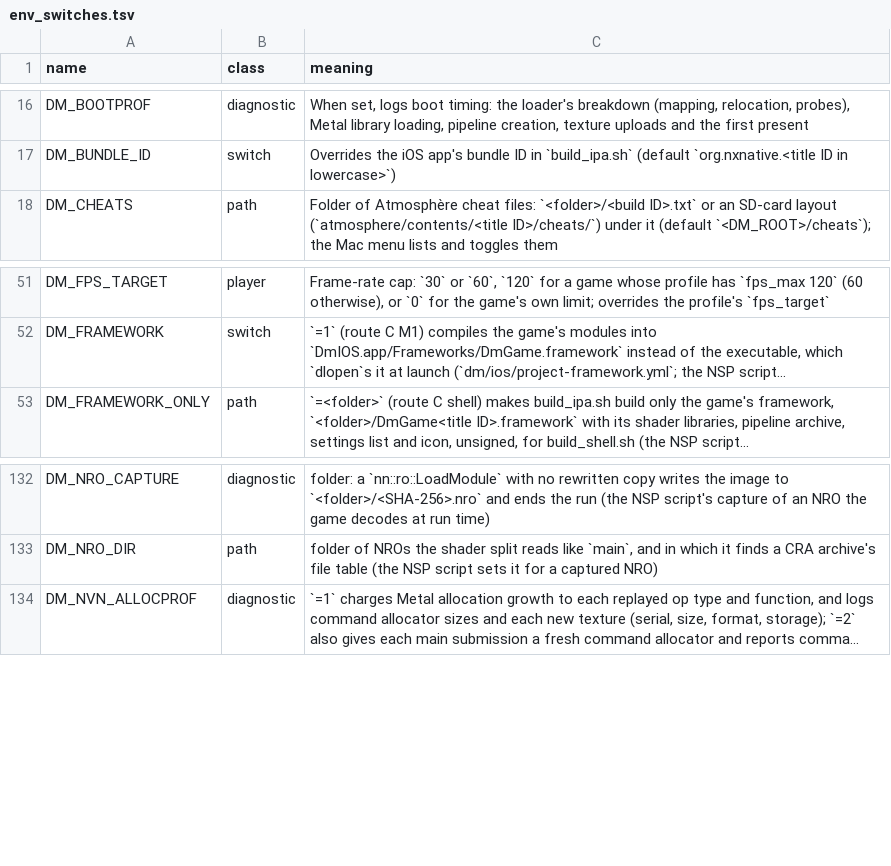
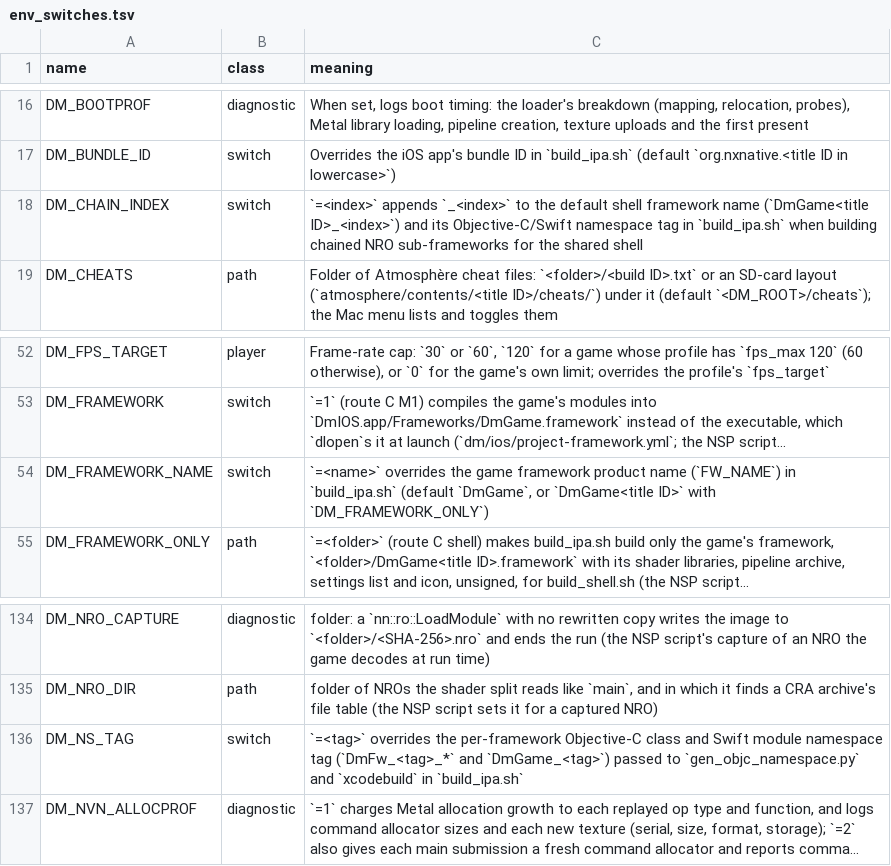
Before and after one commit to isToThyMoon/nxnative, a TSV file: docs/env_switches.tsv, drawn as a sheet; only a part is shown, gaps mark what is left out; long unchanged cells end in …; the diff names each change by its address in the sheet, - before the commit and + after, or states it on an @@ line.

Commit message:
iOS: isolate DmShellGame Objective-C classes and restrict exported symbols
Objective-C class registration is process-global and ignores RTLD_LOCAL, so
loading multiple DmShellGame frameworks (across different titles or chained
NRO frameworks) inside DmShell caused duplicate class collisions and method
dispatch cross-talk across ~41 engine Objective-C classes and Swift modules.

Add dm/ios/tools/gen_objc_namespace.py to lexically scan engine sources for
project-owned Objective-C @implementation definitions while ignoring
categories, comments, string literals, macOS-only files and host shell
sources. Emit Gen/framework/objc_namespace.h with per-framework DmFw_<tag>_*
class macros (distinguishing both title IDs and chain suffixes) together
with Gen/framework/exported_symbols.txt matching the shell dlsym contract.

Wire DmShellGame in project-framework.yml and build_ipa.sh to force-include
objc_namespace.h in C, Objective-C and Swift compilation, set a unique
PRODUCT_MODULE_NAME per framework, and pass -exported_symbols_list to the
linker. Replace the string-literal lookup NSClassFromString(@"DmTVSceneDelegate")
in front_ios.m with DmTVSceneDelegate.class so the scene delegate follows
the namespace macro. Extend compile_check.py, test_framework_link.py and a
new dual-dylib dlopen test suite in test_objc_namespace.py.

Upstream-Status: fork-only
Reason: Isolate per-framework Objective-C/Swift runtime classes and global symbol exports in the iOS shared shell
Issue: LNPANDY/NX2Apple#451

```diff
--- a/docs/env_switches.tsv
+++ b/docs/env_switches.tsv
+row 18: DM_CHAIN_INDEX | switch | `=<index>` appends `_<index>` to the default shell framework name (`DmGame<title ID>_<index>`) and its Objective-C/Swift namespace tag in `build_ipa.sh` when building chained NRO sub-frameworks for the shared shell
+row 54: DM_FRAMEWORK_NAME | switch | `=<name>` overrides the game framework product name (`FW_NAME`) in `build_ipa.sh` (default `DmGame`, or `DmGame<title ID>` with `DM_FRAMEWORK_ONLY`)
+row 136: DM_NS_TAG | switch | `=<tag>` overrides the per-framework Objective-C class and Swift module namespace tag (`DmFw_<tag>_*` and `DmGame_<tag>`) passed to `gen_objc_namespace.py` and `xcodebuild` in `build_ipa.sh`
```
Also changed, not shown: 7 other files.
